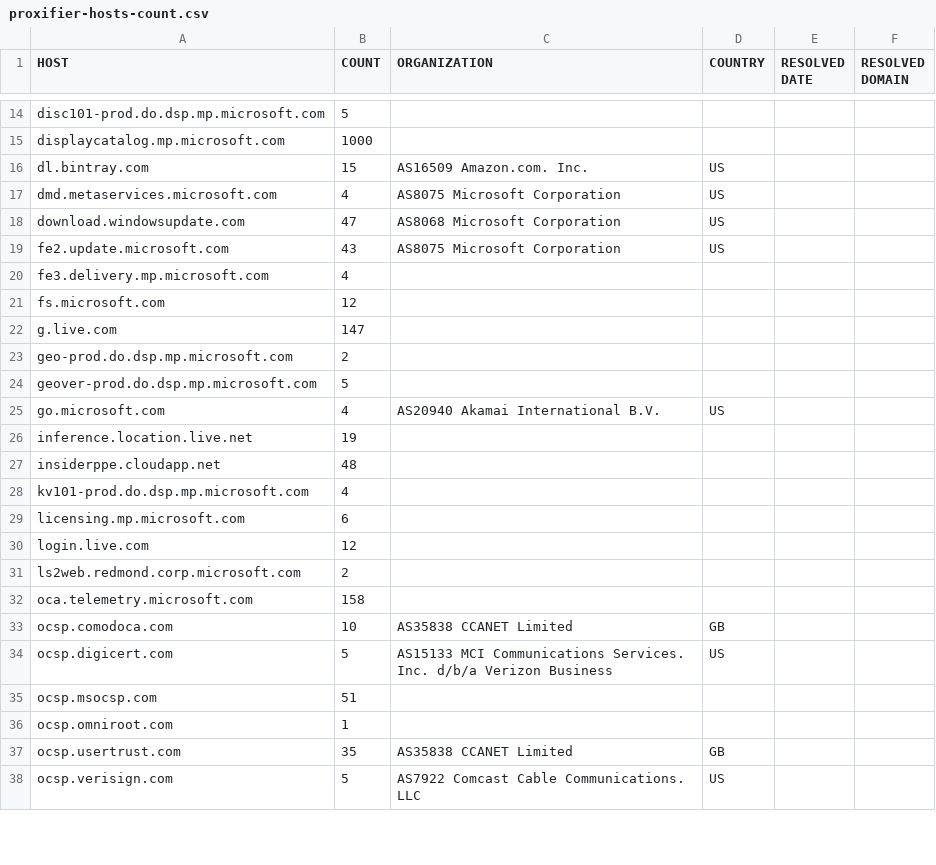
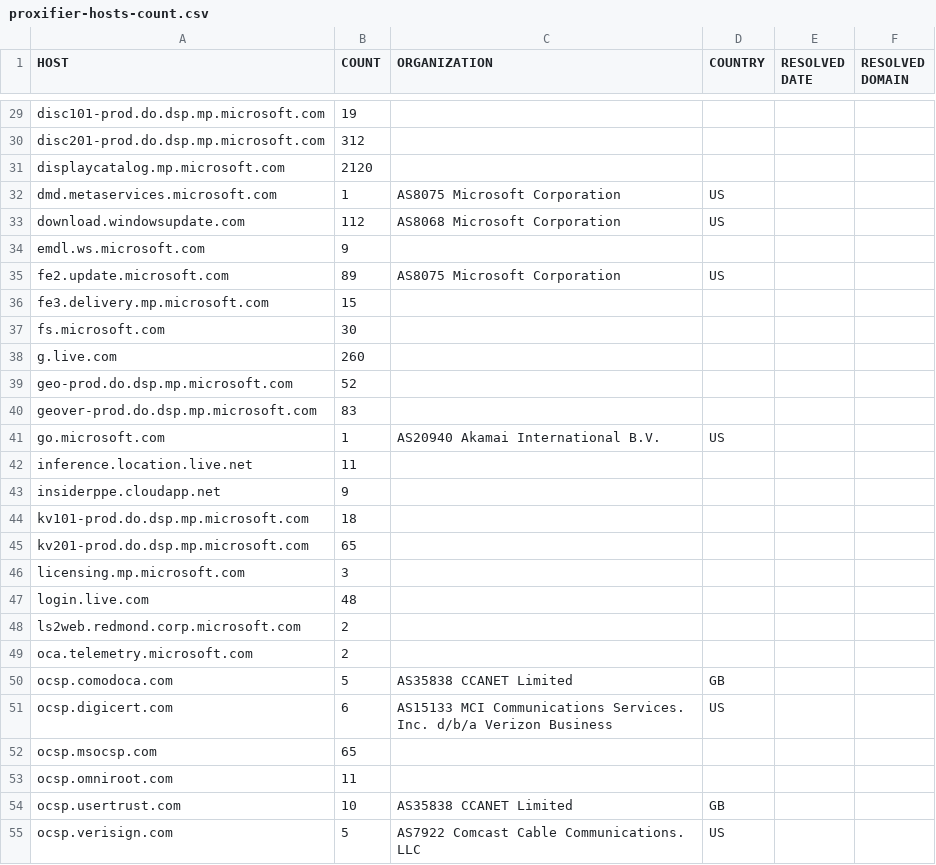
Before and after one commit to zyh001/WindowsSpyBlocker, a CSV file: logs/win10/proxifier-hosts-count.csv, drawn as a sheet; only a part is shown, gaps mark what is left out; removed rows and columns are numbered as before the commit, all else as after; the diff covers the shown part only; the diff names each change by its address in the sheet, - before the commit and + after, or states it on an @@ line.

```diff
--- a/logs/win10/proxifier-hosts-count.csv
+++ b/logs/win10/proxifier-hosts-count.csv
-B29 (COUNT): 5
+B29 (COUNT): 19
+row 30: disc201-prod.do.dsp.mp.microsoft.com | 312
-B31 (COUNT): 1000
+B31 (COUNT): 2120
-row 16: dl.bintray.com | 15 | AS16509 Amazon.com. Inc. | US
-B32 (COUNT): 4
+B32 (COUNT): 1
-B33 (COUNT): 47
+B33 (COUNT): 112
+row 34: emdl.ws.microsoft.com | 9
-B35 (COUNT): 43
+B35 (COUNT): 89
-B36 (COUNT): 4
+B36 (COUNT): 15
-B37 (COUNT): 12
+B37 (COUNT): 30
-B38 (COUNT): 147
+B38 (COUNT): 260
-B39 (COUNT): 2
+B39 (COUNT): 52
-B40 (COUNT): 5
+B40 (COUNT): 83
-B41 (COUNT): 4
+B41 (COUNT): 1
-B42 (COUNT): 19
+B42 (COUNT): 11
-B43 (COUNT): 48
+B43 (COUNT): 9
-B44 (COUNT): 4
+B44 (COUNT): 18
+row 45: kv201-prod.do.dsp.mp.microsoft.com | 65
-B46 (COUNT): 6
+B46 (COUNT): 3
-B47 (COUNT): 12
+B47 (COUNT): 48
-B49 (COUNT): 158
+B49 (COUNT): 2
-B50 (COUNT): 10
+B50 (COUNT): 5
-B51 (COUNT): 5
+B51 (COUNT): 6
-B52 (COUNT): 51
+B52 (COUNT): 65
-B53 (COUNT): 1
+B53 (COUNT): 11
-B54 (COUNT): 35
+B54 (COUNT): 10
```
Also changed, not shown: 16 added rows, 7 removed rows and 24 edited cells elsewhere in this file, logs/win10/firewall-test-extra.csv, logs/win10/firewall-test-spy.csv, 17 other files.
